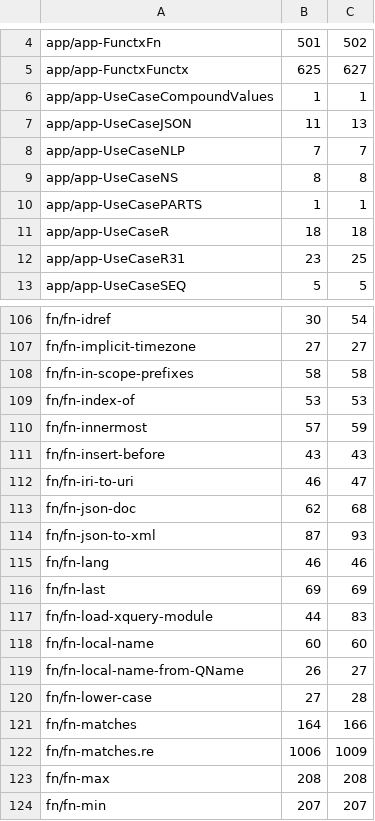
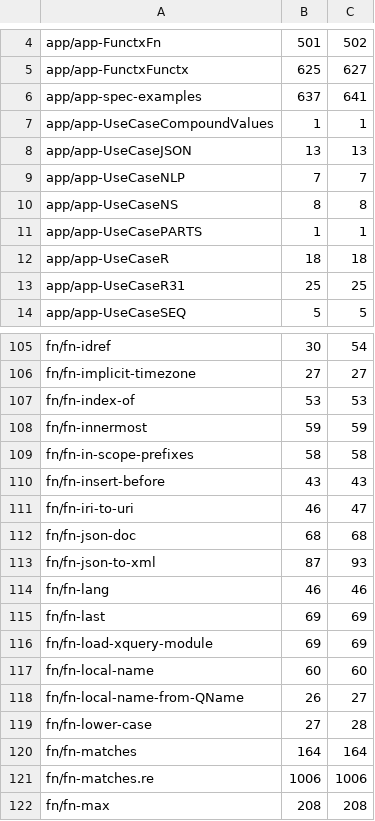
Before and after one commit to phoenixmldb/phoenixmldb-xquery, a TSV file: scripts/conformance-baseline.tsv, drawn as a sheet; only a part is shown, gaps mark what is left out; the shorter side is filled out with more unchanged rows; the diff covers the shown part only.

```diff
--- a/scripts/conformance-baseline.tsv
+++ b/scripts/conformance-baseline.tsv
@@ -5,4 +5,5 @@ app/app-FunctxFn	501	502
 app/app-FunctxFunctx	625	627
+app/app-spec-examples	637	641
 app/app-UseCaseCompoundValues	1	1
-app/app-UseCaseJSON	11	13
+app/app-UseCaseJSON	13	13
 app/app-UseCaseNLP	7	7
@@ -11,3 +12,3 @@ app/app-UseCasePARTS	1	1
 app/app-UseCaseR	18	18
-app/app-UseCaseR31	23	25
+app/app-UseCaseR31	25	25
 app/app-UseCaseSEQ	5	5
@@ -107,8 +106,8 @@ fn/fn-idref	30	54
 fn/fn-implicit-timezone	27	27
+fn/fn-index-of	53	53
+fn/fn-innermost	59	59
 fn/fn-in-scope-prefixes	58	58
-fn/fn-index-of	53	53
-fn/fn-innermost	57	59
 fn/fn-insert-before	43	43
 fn/fn-iri-to-uri	46	47
-fn/fn-json-doc	62	68
+fn/fn-json-doc	68	68
 fn/fn-json-to-xml	87	93
@@ -116,3 +115,3 @@ fn/fn-lang	46	46
 fn/fn-last	69	69
-fn/fn-load-xquery-module	44	83
+fn/fn-load-xquery-module	69	69
 fn/fn-local-name	60	60
@@ -120,4 +119,4 @@ fn/fn-local-name-from-QName	26	27
 fn/fn-lower-case	27	28
-fn/fn-matches	164	166
-fn/fn-matches.re	1006	1009
+fn/fn-matches	164	164
+fn/fn-matches.re	1006	1006
 fn/fn-max	208	208
```
Also changed, not shown: 2 added rows, 3 removed rows, 14 moved rows and 46 edited cells elsewhere in this file, 1 other file.
